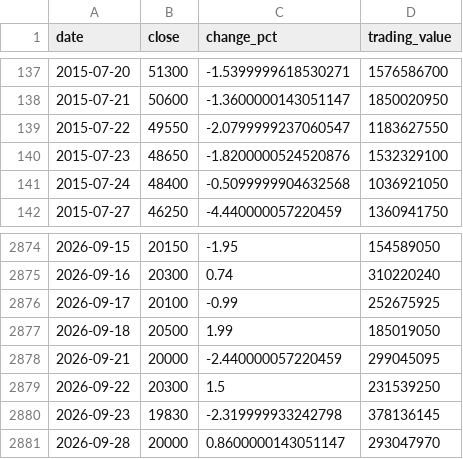
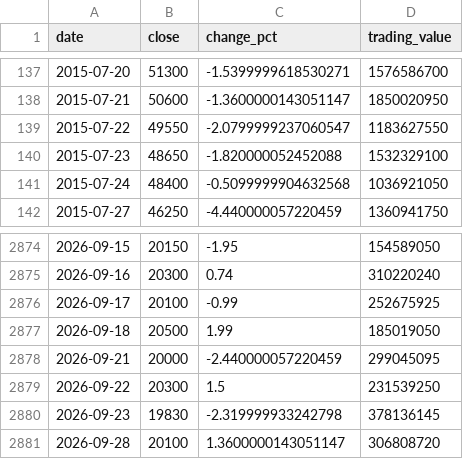
Before and after one commit to uihansol/Dividend-10Y-Treasury-Screener, a CSV file: data/cache/stocks/008490/prices.csv, drawn as a sheet; only a part is shown, gaps mark what is left out.

```diff
--- a/data/cache/stocks/008490/prices.csv
+++ b/data/cache/stocks/008490/prices.csv
@@ -139,3 +139,3 @@ date,close,change_pct,trading_value
 2015-07-22,49550,-2.0799999237060547,1183627550
-2015-07-23,48650,-1.8200000524520876,1532329100
+2015-07-23,48650,-1.820000052452088,1532329100
 2015-07-24,48400,-0.5099999904632568,1036921050
@@ -2880,2 +2880,2 @@ date,close,change_pct,trading_value
 2026-09-23,19830,-2.319999933242798,378136145
-2026-09-28,20000,0.8600000143051147,293047970
+2026-09-28,20100,1.3600000143051147,306808720
```
Also changed, not shown: 3 other files.
